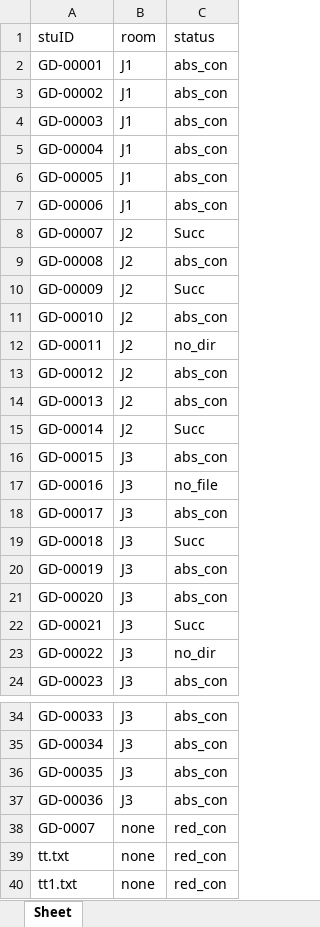
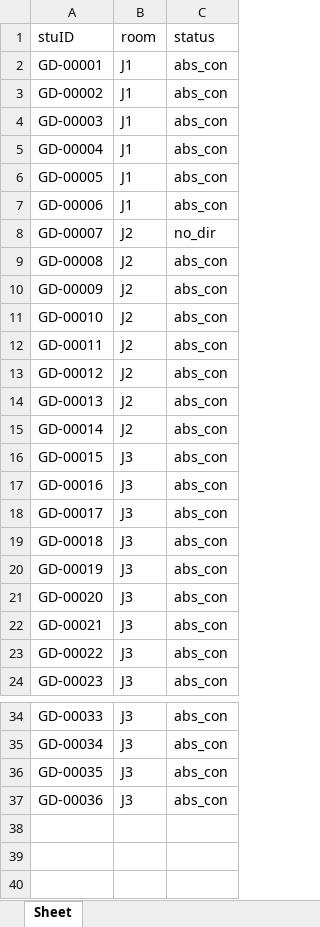
Before and after one commit to frostant/filter, an Excel workbook: sample.xlsx, sheet Sheet, drawn as a sheet; only a part is shown, gaps mark what is left out; values as stored, in another font and other column widths than the file's, no borders; the diff names each change by its address in the sheet, - before the commit and + after, or states it on an @@ line.

```diff
--- a/sample.xlsx (sheet Sheet)
+++ b/sample.xlsx (sheet Sheet)
-C8 (status): Succ
+C8 (status): no_dir
-C10 (status): Succ
+C10 (status): abs_con
-C12 (status): no_dir
+C12 (status): abs_con
-C15 (status): Succ
+C15 (status): abs_con
-C17 (status): no_file
+C17 (status): abs_con
-C19 (status): Succ
+C19 (status): abs_con
-C22 (status): Succ
+C22 (status): abs_con
-C23 (status): no_dir
+C23 (status): abs_con
-row 38: GD-0007 | none | red_con
-row 39: tt.txt | none | red_con
-row 40: tt1.txt | none | red_con
```
Also changed, not shown: 2 other files.
